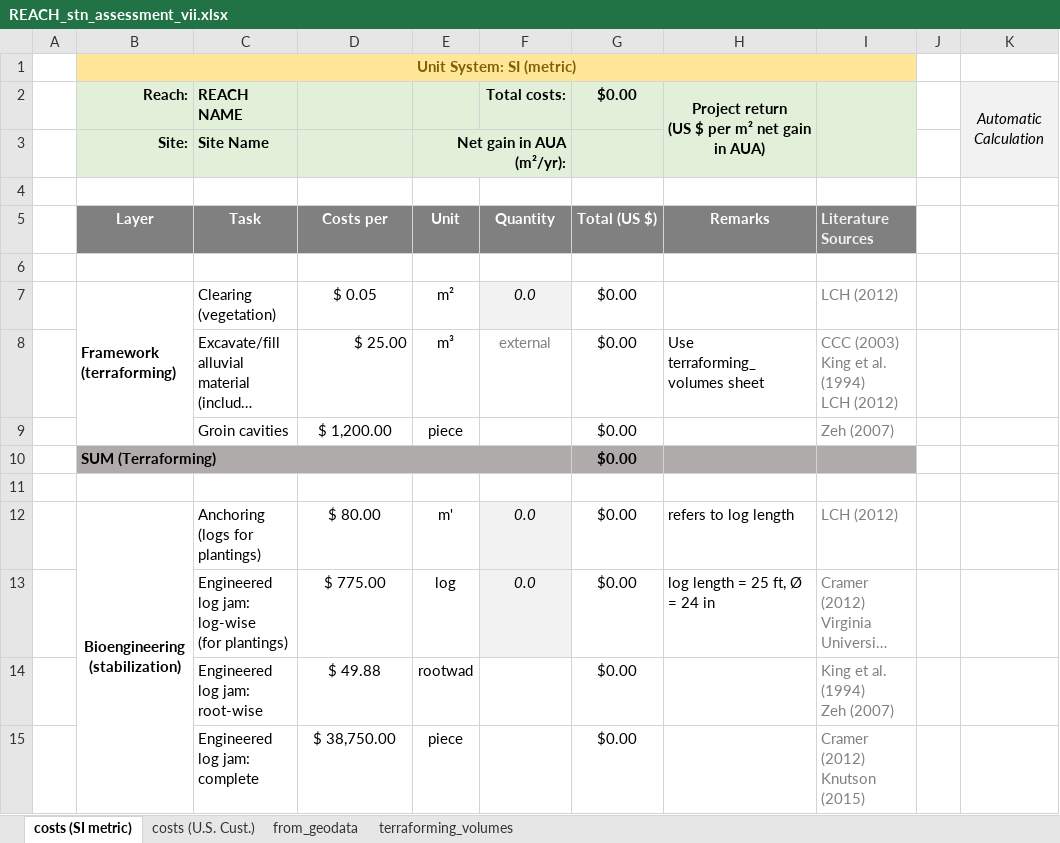
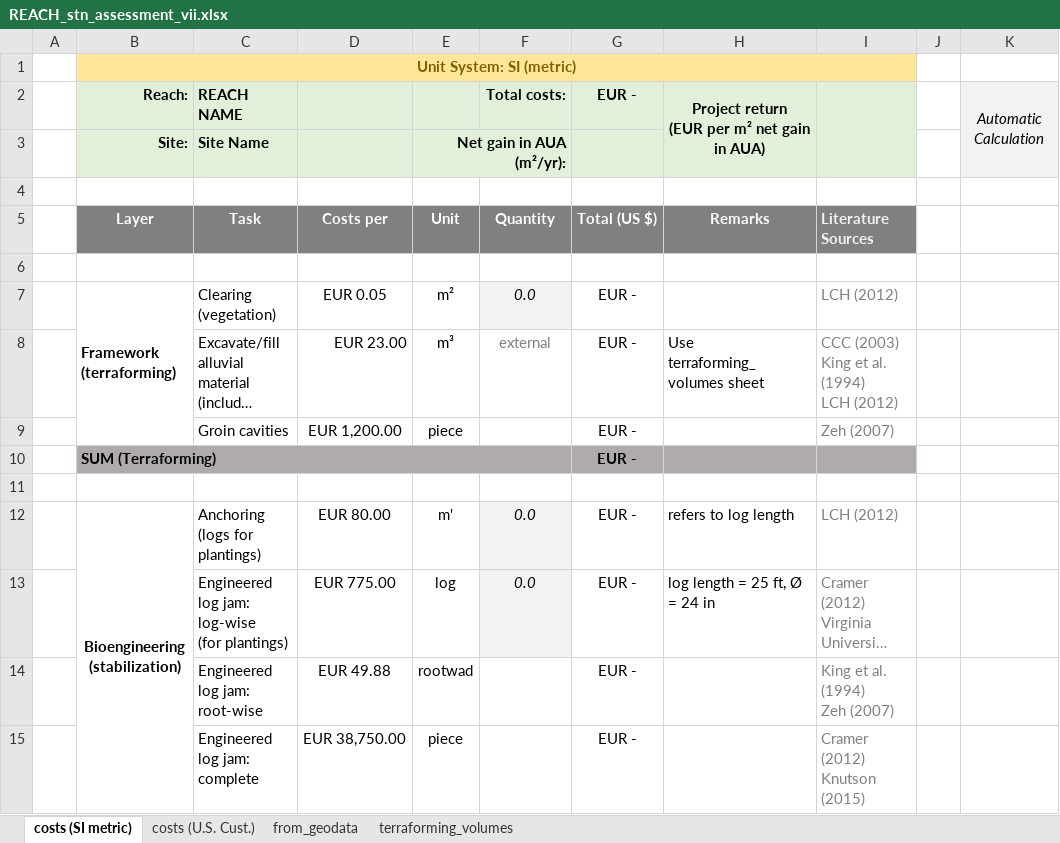
Before and after one commit to RiverArchitect/program, an Excel workbook: ProjectMaker/.templates/REACH_stn_vii_TEMPLATE/REACH_stn_assessment_vii.xlsx, sheet costs (SI metric), drawn as a sheet; only a part is shown; long unchanged cells end in …; values as stored, in another font and other column widths than the file's, no borders; conditional formats not drawn; ↵ is a line break in a cell; the diff covers the shown part only; the diff names each change by its address in the sheet, - before the commit and + after, or states it on an @@ line.

```diff
--- a/ProjectMaker/.templates/REACH_stn_vii_TEMPLATE/REACH_stn_assessment_vii.xlsx (sheet costs (SI metric))
+++ b/ProjectMaker/.templates/REACH_stn_vii_TEMPLATE/REACH_stn_assessment_vii.xlsx (sheet costs (SI metric))
-G2: $0.00
+G2: EUR -
-H2: Project return ↵ (US $ per m² net gain in AUA)
+H2: Project return ↵ (EUR per m² net gain in AUA)
-D7: $ 0.05
+D7: EUR 0.05
-G7:G10: $0.00
+G7:G10: EUR -
-D8: $ 25.00
+D8: EUR 23.00
-D9: $ 1,200.00
+D9: EUR 1,200.00
-D12: $ 80.00
+D12: EUR 80.00
-G12:G15: $0.00
+G12:G15: EUR -
-D13: $ 775.00
+D13: EUR 775.00
-D14: $ 49.88
+D14: EUR 49.88
-D15: $ 38,750.00
+D15: EUR 38,750.00
```
Also changed, not shown: 60 edited cells elsewhere in this sheet, sheet costs (U.S. Cust.), 45 other files.
